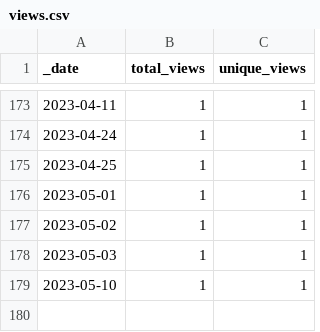
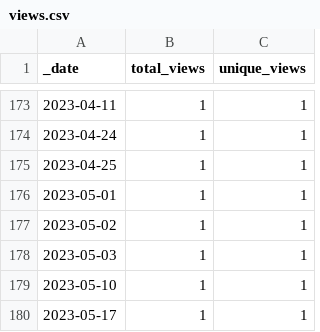
Before and after one commit to AlexRogalskiy/android-patterns, a CSV file: traffic/views.csv, drawn as a sheet; only a part is shown, gaps mark what is left out.

```diff
--- a/traffic/views.csv
+++ b/traffic/views.csv
@@ -179 +179,2 @@ _date,total_views,unique_views
 2023-05-10,1,1
+2023-05-17,1,1
```
Also changed, not shown: traffic/clones.csv, 1 other file.
